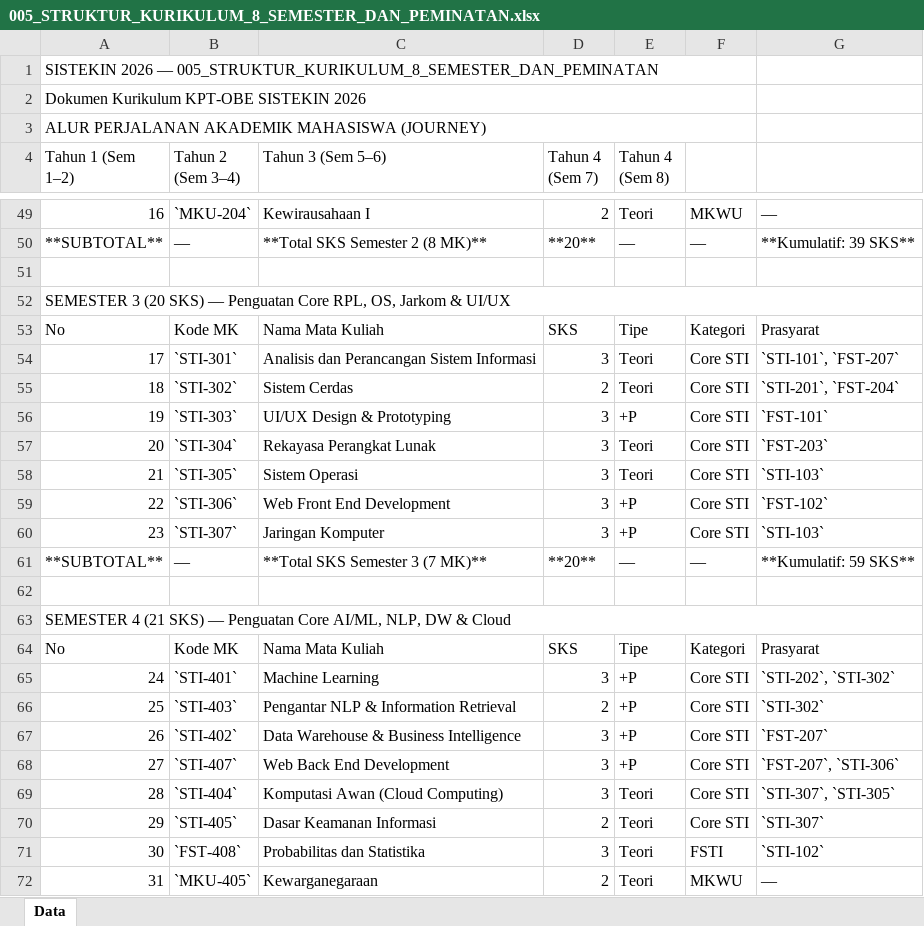
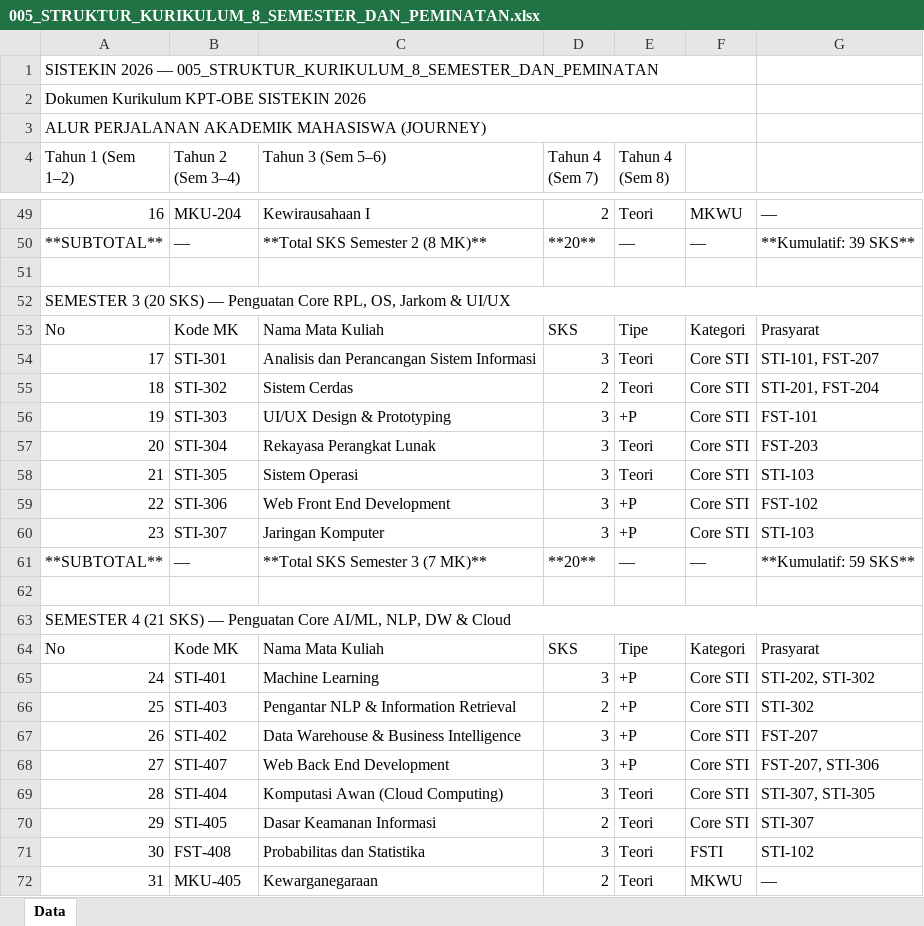
Before and after one commit to roniwahyu/--BRAINSTORMING_KURIKULUM2026, an Excel workbook: KURIKULUM2026_REVISI/005_STRUKTUR_KURIKULUM_8_SEMESTER_DAN_PEMINATAN.xlsx, sheet Data, drawn as a sheet; only a part is shown, gaps mark what is left out; values as stored, in another font and other column widths than the file's, no cell formats; the diff covers the shown part only; the diff names each change by its address in the sheet, - before the commit and + after, or states it on an @@ line.

```diff
--- a/KURIKULUM2026_REVISI/005_STRUKTUR_KURIKULUM_8_SEMESTER_DAN_PEMINATAN.xlsx (sheet Data)
+++ b/KURIKULUM2026_REVISI/005_STRUKTUR_KURIKULUM_8_SEMESTER_DAN_PEMINATAN.xlsx (sheet Data)
-B49 (Tahun 2 (Sem 3–4)): `MKU-204`
+B49 (Tahun 2 (Sem 3–4)): MKU-204
-B54 (Tahun 2 (Sem 3–4)): `STI-301`
+B54 (Tahun 2 (Sem 3–4)): STI-301
-G54: `STI-101`, `FST-207`
+G54: STI-101, FST-207
-B55 (Tahun 2 (Sem 3–4)): `STI-302`
+B55 (Tahun 2 (Sem 3–4)): STI-302
-G55: `STI-201`, `FST-204`
+G55: STI-201, FST-204
-B56 (Tahun 2 (Sem 3–4)): `STI-303`
+B56 (Tahun 2 (Sem 3–4)): STI-303
-G56: `FST-101`
+G56: FST-101
-B57 (Tahun 2 (Sem 3–4)): `STI-304`
+B57 (Tahun 2 (Sem 3–4)): STI-304
-G57: `FST-203`
+G57: FST-203
-B58 (Tahun 2 (Sem 3–4)): `STI-305`
+B58 (Tahun 2 (Sem 3–4)): STI-305
-G58: `STI-103`
+G58: STI-103
-B59 (Tahun 2 (Sem 3–4)): `STI-306`
+B59 (Tahun 2 (Sem 3–4)): STI-306
-G59: `FST-102`
+G59: FST-102
-B60 (Tahun 2 (Sem 3–4)): `STI-307`
+B60 (Tahun 2 (Sem 3–4)): STI-307
-G60: `STI-103`
+G60: STI-103
-B65 (Tahun 2 (Sem 3–4)): `STI-401`
+B65 (Tahun 2 (Sem 3–4)): STI-401
-G65: `STI-202`, `STI-302`
+G65: STI-202, STI-302
-B66 (Tahun 2 (Sem 3–4)): `STI-403`
+B66 (Tahun 2 (Sem 3–4)): STI-403
-G66: `STI-302`
+G66: STI-302
-B67 (Tahun 2 (Sem 3–4)): `STI-402`
+B67 (Tahun 2 (Sem 3–4)): STI-402
-G67: `FST-207`
+G67: FST-207
-B68 (Tahun 2 (Sem 3–4)): `STI-407`
+B68 (Tahun 2 (Sem 3–4)): STI-407
-G68: `FST-207`, `STI-306`
+G68: FST-207, STI-306
-B69 (Tahun 2 (Sem 3–4)): `STI-404`
+B69 (Tahun 2 (Sem 3–4)): STI-404
-G69: `STI-307`, `STI-305`
+G69: STI-307, STI-305
-B70 (Tahun 2 (Sem 3–4)): `STI-405`
+B70 (Tahun 2 (Sem 3–4)): STI-405
-G70: `STI-307`
+G70: STI-307
-B71 (Tahun 2 (Sem 3–4)): `FST-408`
+B71 (Tahun 2 (Sem 3–4)): FST-408
-G71: `STI-102`
+G71: STI-102
-B72 (Tahun 2 (Sem 3–4)): `MKU-405`
+B72 (Tahun 2 (Sem 3–4)): MKU-405
```
Also changed, not shown: 61 edited cells elsewhere in this sheet, cell formats, 1 other file.
